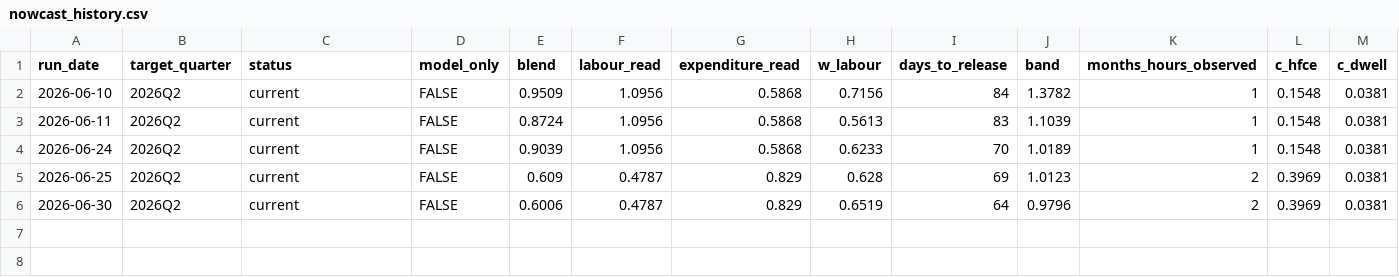
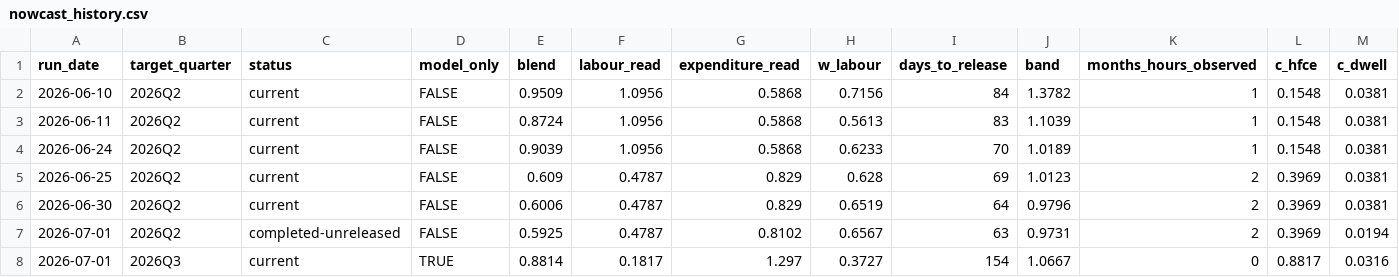
Before and after one commit to andrewlilley/ausnow, a CSV file: data/nowcast_history.csv, drawn as a sheet; only a part is shown; rows hold the shown columns only; the diff names each change by its address in the sheet, - before the commit and + after, or states it on an @@ line.

Commit message:
nowcast run 2026-07-01

```diff
--- a/data/nowcast_history.csv
+++ b/data/nowcast_history.csv
+row 7: 2026-07-01 | 2026Q2 | completed-unreleased | FALSE | 0.5925 | 0.4787 | 0.8102 | 0.6567 | 63 | 0.9731 | 2 | 0.3969 | 0.0194
+row 8: 2026-07-01 | 2026Q3 | current | TRUE | 0.8814 | 0.1817 | 1.297 | 0.3727 | 154 | 1.0667 | 0 | 0.8817 | 0.0316
```
Also changed, not shown: data/heartbeat.csv, data/release_impacts.csv, 18 other files.
